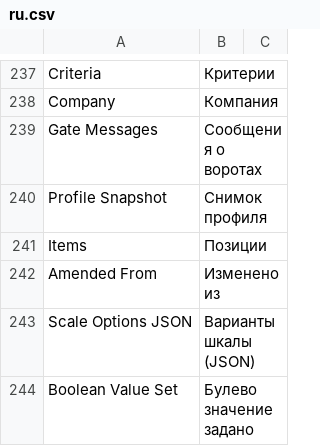
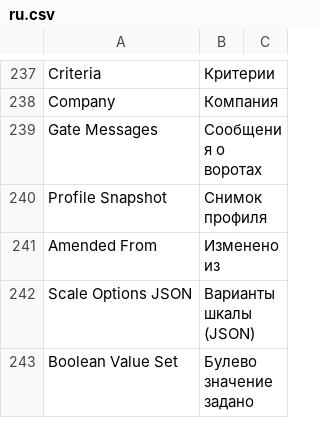
Before and after one commit to Dinext-pro/dinext-project-evaluation, a CSV file: dinext_project_evaluation/translations/ru.csv, drawn as a sheet; only a part is shown, gaps mark what is left out.

Commit message:
Update project scorecard labels and Russian translations for improved clarity
- Changed the label from 'Items' to 'Criteria' in the project scorecard JSON to better reflect its purpose.
- Removed the translation for 'Items' from the Russian localization file, aligning it with the updated terminology.

```diff
--- a/dinext_project_evaluation/translations/ru.csv
+++ b/dinext_project_evaluation/translations/ru.csv
@@ -240,3 +240,2 @@
 "Profile Snapshot","Снимок профиля",""
-"Items","Позиции",""
 "Amended From","Изменено из",""
```
Also changed, not shown: 1 other file.
